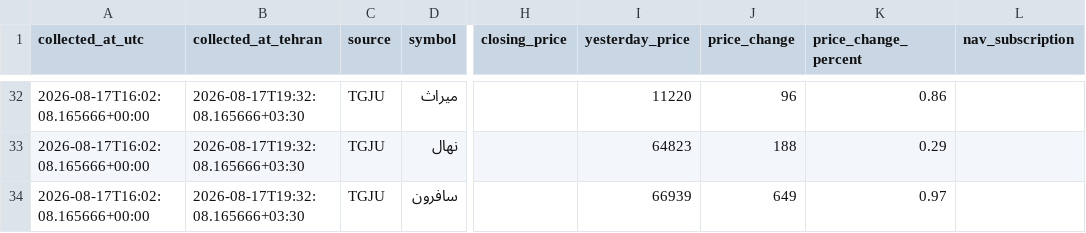
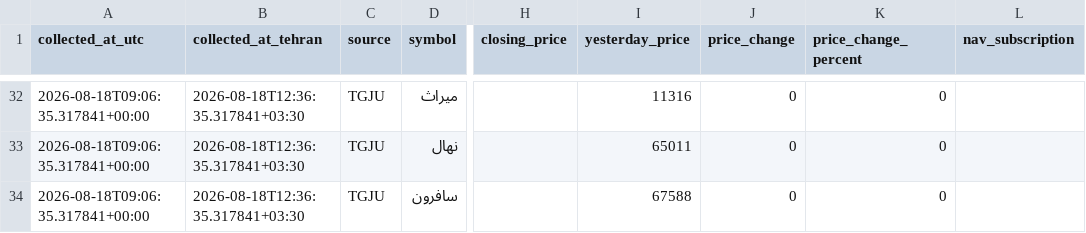
Before and after one commit to mahdi-price-monitor/price-monitor, a CSV file: data/gold_funds.csv, drawn as a sheet; only a part is shown, gaps mark what is left out; the diff covers the shown part only; the diff names each change by its address in the sheet, - before the commit and + after, or states it on an @@ line.

```diff
--- a/data/gold_funds.csv
+++ b/data/gold_funds.csv
-A32:A34 (collected_at_utc): 2026-08-17T16:02:08.165666+00:00
+A32:A34 (collected_at_utc): 2026-08-18T09:06:35.317841+00:00
-B32:B34 (collected_at_tehran): 2026-08-17T19:32:08.165666+03:30
+B32:B34 (collected_at_tehran): 2026-08-18T12:36:35.317841+03:30
-I32 (yesterday_price): 11220
+I32 (yesterday_price): 11316
-J32 (price_change): 96
+J32 (price_change): 0
-K32 (price_change_percent): 0.86
+K32 (price_change_percent): 0
-I33 (yesterday_price): 64823
+I33 (yesterday_price): 65011
-J33 (price_change): 188
+J33 (price_change): 0
-K33 (price_change_percent): 0.29
+K33 (price_change_percent): 0
-I34 (yesterday_price): 66939
+I34 (yesterday_price): 67588
-J34 (price_change): 649
+J34 (price_change): 0
-K34 (price_change_percent): 0.97
+K34 (price_change_percent): 0
```
Also changed, not shown: 150 edited cells elsewhere in this file, data/gold_funds_history.csv, data/history.csv, 1 other file.
